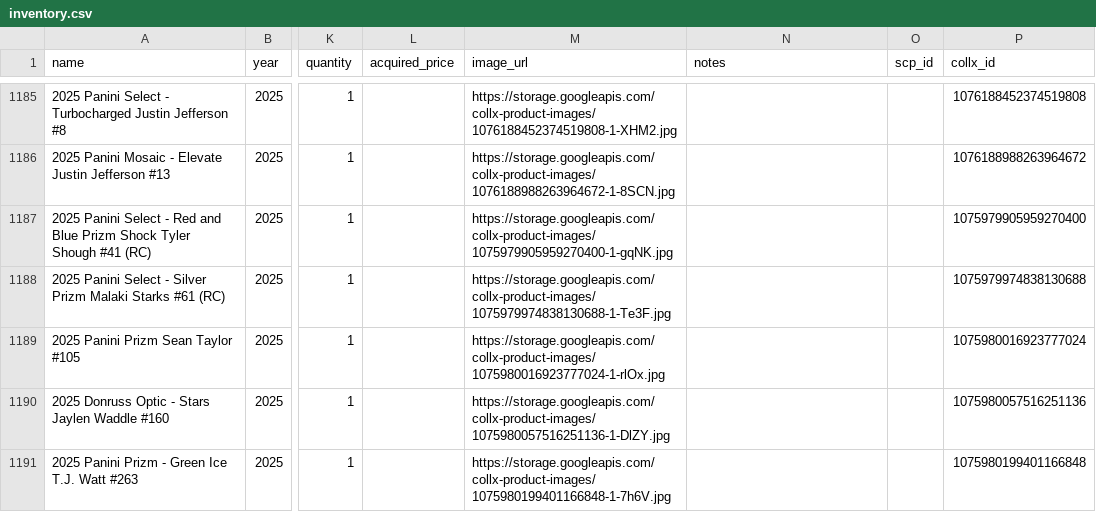
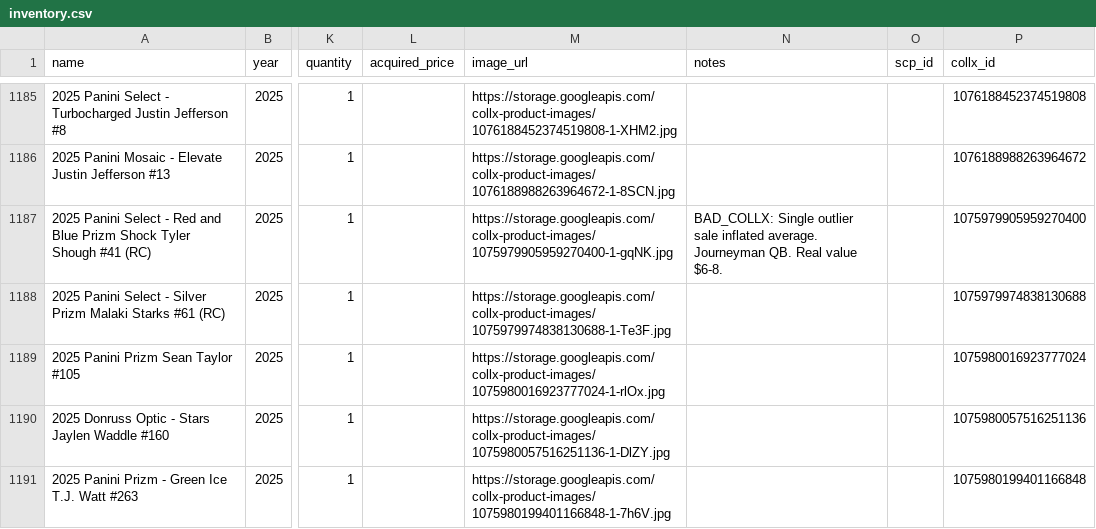
Before and after one commit to fivetran-jasonchletsos/jason_chletsos_ebay_lots, a CSV file: inventory.csv, drawn as a sheet; only a part is shown, gaps mark what is left out; the diff covers the shown part only; the diff names each change by its address in the sheet, - before the commit and + after, or states it on an @@ line.

Commit message:
Flag BAD_COLLX in inventory.csv; List These Next section; fix collx_id matching

```diff
--- a/inventory.csv
+++ b/inventory.csv
-N1187 (notes): (empty)
+N1187 (notes): BAD_COLLX: Single outlier sale inflated average. Journeyman QB. Real value $6-8.
```
Also changed, not shown: 16 edited cells elsewhere in this file, 2 other files.
